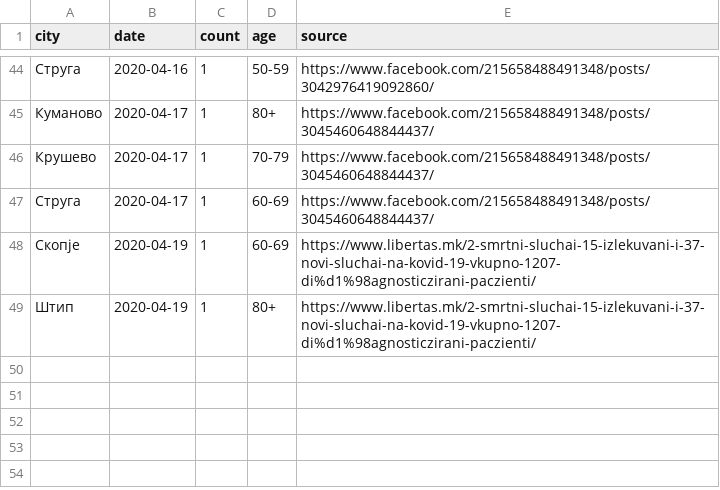
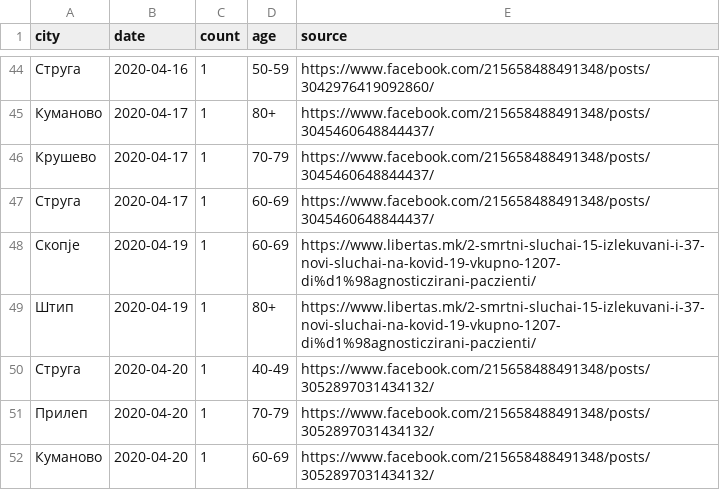
Before and after one commit to klupp/opendata, a CSV file: mk/covid19/datasets/dead_by_municipality.csv, drawn as a sheet; only a part is shown, gaps mark what is left out; the diff names each change by its address in the sheet, - before the commit and + after, or states it on an @@ line.

```diff
--- a/mk/covid19/datasets/dead_by_municipality.csv
+++ b/mk/covid19/datasets/dead_by_municipality.csv
+row 50: Струга | 2020-04-20 | 1 | 40-49 | https://www.facebook.com/215658488491348/posts/3052897031434132/
+row 51: Прилеп | 2020-04-20 | 1 | 70-79 | https://www.facebook.com/215658488491348/posts/3052897031434132/
+row 52: Куманово | 2020-04-20 | 1 | 60-69 | https://www.facebook.com/215658488491348/posts/3052897031434132/
```
Also changed, not shown: mk/covid19/datasets/dead_by_hospital.csv, mk/covid19/datasets/infected_by_municipality.csv, 6 other files.
